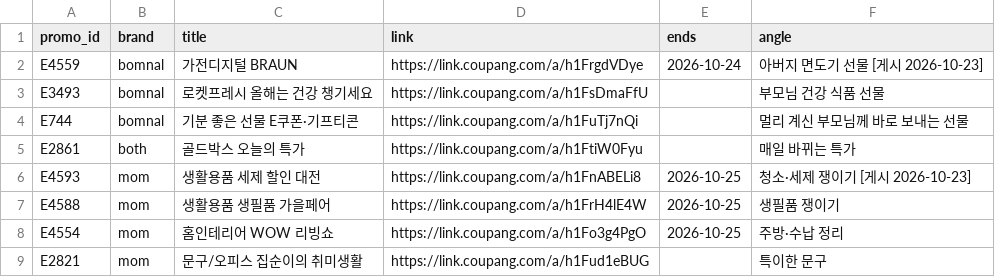
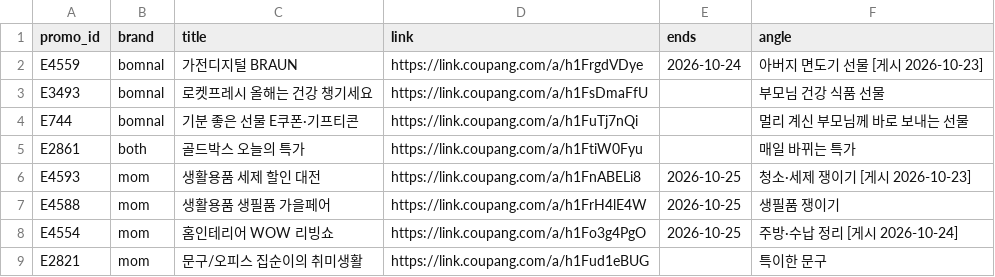
Before and after one commit to jacob-hoo/choko-songe-media, a CSV file: tools/coupang/promos.csv, drawn as a sheet.

```diff
--- a/tools/coupang/promos.csv
+++ b/tools/coupang/promos.csv
@@ -7,3 +7,3 @@ E4593,mom,생활용품 세제 할인 대전,https://link.coupang.com/a/h1FnABELi
 E4588,mom,생활용품 생필품 가을페어,https://link.coupang.com/a/h1FrH4lE4W,2026-10-25,생필품 쟁이기
-E4554,mom,홈인테리어 WOW 리빙쇼,https://link.coupang.com/a/h1Fo3g4PgO,2026-10-25,주방·수납 정리
+E4554,mom,홈인테리어 WOW 리빙쇼,https://link.coupang.com/a/h1Fo3g4PgO,2026-10-25,주방·수납 정리 [게시 2026-10-24]
 E2821,mom,문구/오피스 집순이의 취미생활,https://link.coupang.com/a/h1Fud1eBUG,,특이한 문구
```
Also changed, not shown: 3 other files.
